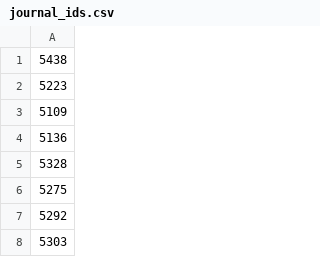
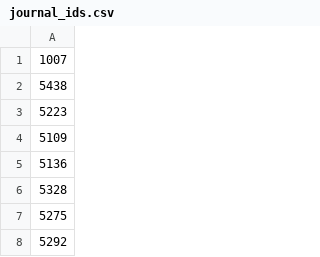
Before and after one commit to academic/VipaImportBundle, a CSV file: src/Okulbilisim/OjsToolsBundle/Command/journal_ids.csv, drawn as a sheet; only a part is shown; the shorter side is filled out with more unchanged rows.

Commit message:
article reports related okulbilisim/ojs#791

```diff
--- a/src/Okulbilisim/OjsToolsBundle/Command/journal_ids.csv
+++ b/src/Okulbilisim/OjsToolsBundle/Command/journal_ids.csv
@@ -1 +1,2 @@
+1007
 5438
```
Also changed, not shown: 2 other files.
